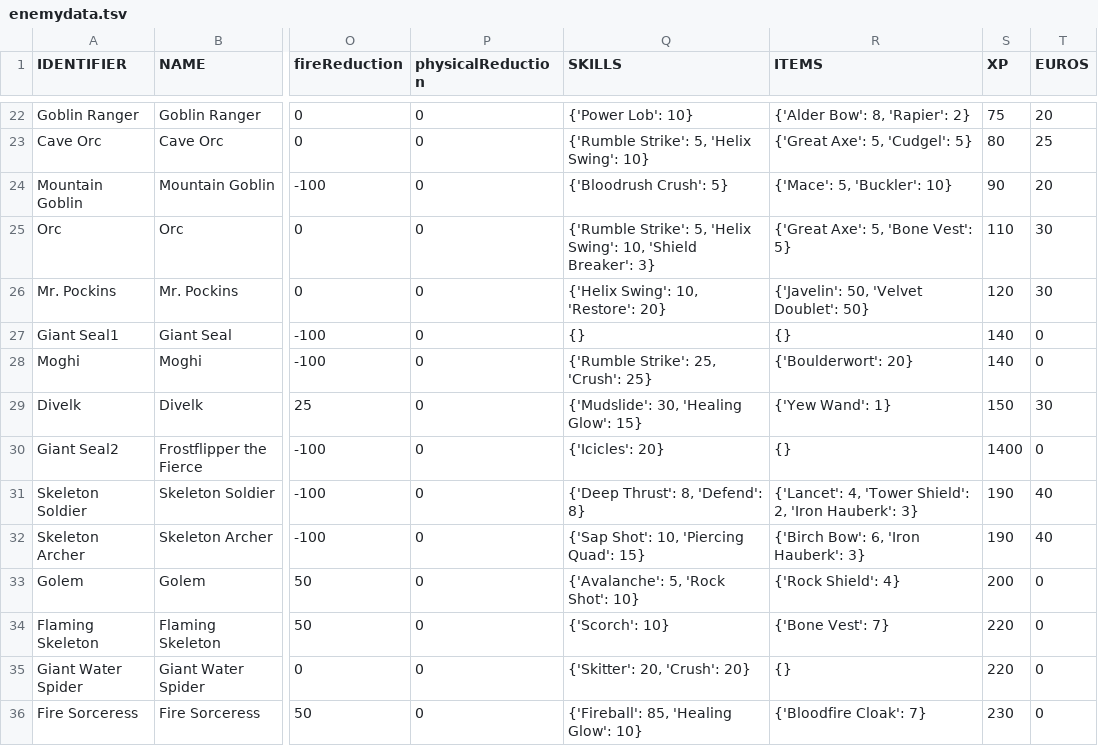
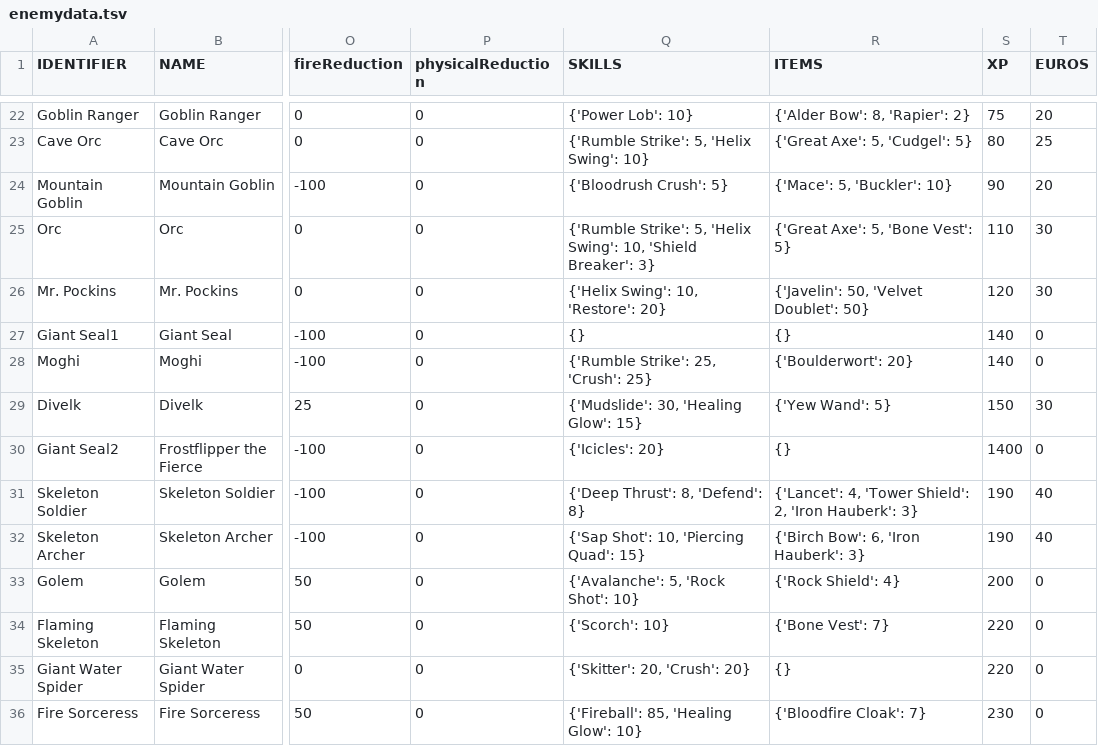
Before and after one commit to 1bengardner/tq-website, a TSV file: _data/enemydata.tsv, drawn as a sheet; only a part is shown, gaps mark what is left out; the diff names each change by its address in the sheet, - before the commit and + after, or states it on an @@ line.

```diff
--- a/_data/enemydata.tsv
+++ b/_data/enemydata.tsv
-R29 (ITEMS): {'Yew Wand': 1}
+R29 (ITEMS): {'Yew Wand': 5}
```
Also changed, not shown: _data/armourdata.tsv, _data/miscellaneousitemdata.tsv, 1 other file.
